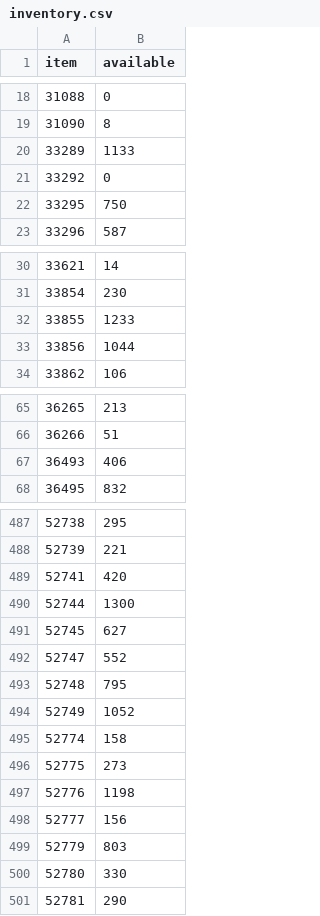
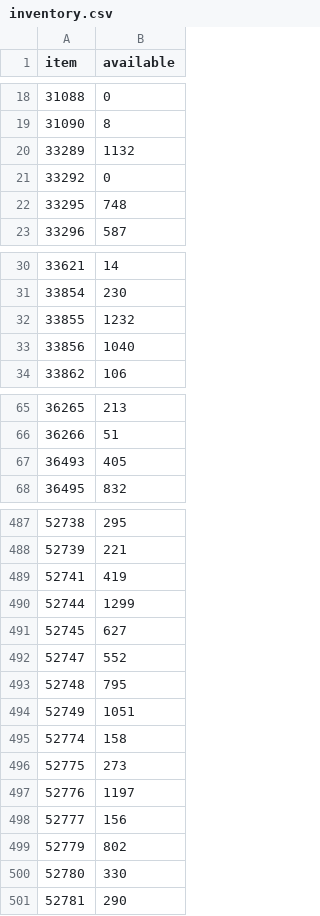
Before and after one commit to emretaspinar/LHMerinos, a CSV file: inventory.csv, drawn as a sheet; only a part is shown, gaps mark what is left out; the diff covers the shown part only.

```diff
--- a/inventory.csv
+++ b/inventory.csv
@@ -19,5 +19,5 @@ item,available
 31090,8
-33289,1133
+33289,1132
 33292,0
-33295,750
+33295,748
 33296,587
@@ -31,4 +31,4 @@ item,available
 33854,230
-33855,1233
-33856,1044
+33855,1232
+33856,1040
 33862,106
@@ -66,3 +66,3 @@ item,available
 36266,51
-36493,406
+36493,405
 36495,832
@@ -488,4 +488,4 @@ item,available
 52739,221
-52741,420
-52744,1300
+52741,419
+52744,1299
 52745,627
@@ -493,8 +493,8 @@ item,available
 52748,795
-52749,1052
+52749,1051
 52774,158
 52775,273
-52776,1198
+52776,1197
 52777,156
-52779,803
+52779,802
 52780,330
```
Also changed, not shown: 16 edited cells elsewhere in this file.
